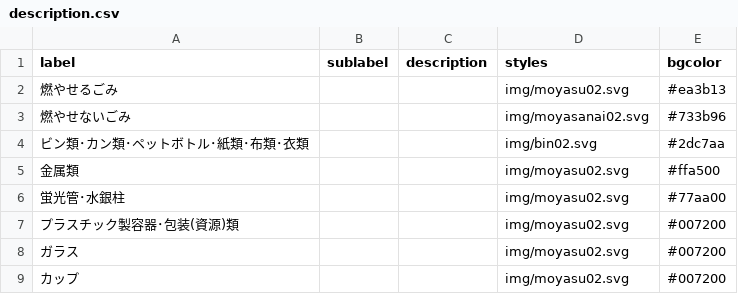
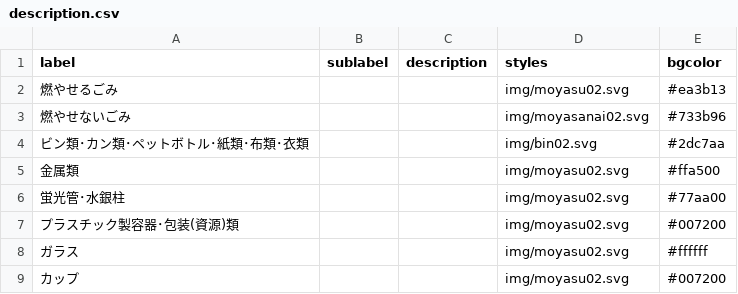
Before and after one commit to takushikun/5374, a CSV file: data/description.csv, drawn as a sheet.

Commit message:
Update description.csv

```diff
--- a/data/description.csv
+++ b/data/description.csv
@@ -7,3 +7,3 @@ label,sublabel,description,styles,bgcolor
 プラスチック製容器･包装(資源)類,,,img/moyasu02.svg,#007200
-ガラス,,,img/moyasu02.svg,#007200
+ガラス,,,img/moyasu02.svg,#ffffff
 カップ,,,img/moyasu02.svg,#007200
```
